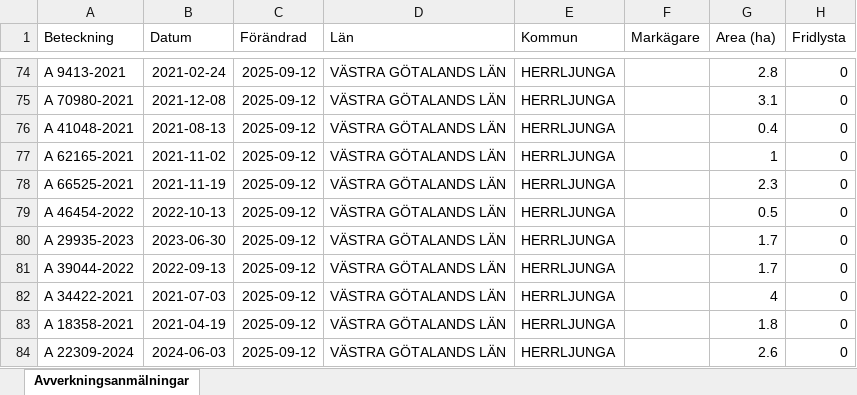
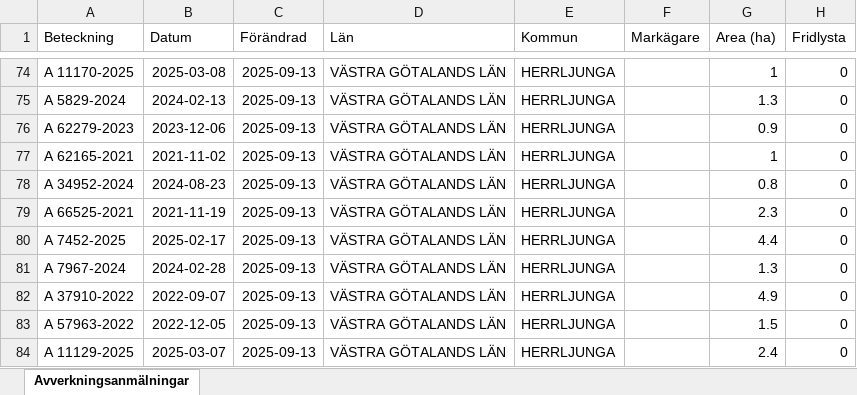
Before and after one commit to klasma/Logging_1466, an Excel workbook: Översikt HERRLJUNGA.xlsx, sheet Avverkningsanmälningar, drawn as a sheet; only a part is shown, gaps mark what is left out; values as stored, in another font and other column widths than the file's, no borders; the diff covers the shown part only; the diff names each change by its address in the sheet, - before the commit and + after, or states it on an @@ line.

```diff
--- a/Översikt HERRLJUNGA.xlsx (sheet Avverkningsanmälningar)
+++ b/Översikt HERRLJUNGA.xlsx (sheet Avverkningsanmälningar)
-A74 (Beteckning): A 9413-2021
+A74 (Beteckning): A 11170-2025
-B74 (Datum): 2021-02-24
+B74 (Datum): 2025-03-08
-C74:C84 (Förändrad): 2025-09-12
+C74:C84 (Förändrad): 2025-09-13
-G74 (Area (ha)): 2.8
+G74 (Area (ha)): 1
-A75 (Beteckning): A 70980-2021
+A75 (Beteckning): A 5829-2024
-B75 (Datum): 2021-12-08
+B75 (Datum): 2024-02-13
-G75 (Area (ha)): 3.1
+G75 (Area (ha)): 1.3
-A76 (Beteckning): A 41048-2021
+A76 (Beteckning): A 62279-2023
-B76 (Datum): 2021-08-13
+B76 (Datum): 2023-12-06
-G76 (Area (ha)): 0.4
+G76 (Area (ha)): 0.9
-A78 (Beteckning): A 66525-2021
+A78 (Beteckning): A 34952-2024
-B78 (Datum): 2021-11-19
+B78 (Datum): 2024-08-23
-G78 (Area (ha)): 2.3
+G78 (Area (ha)): 0.8
-A79 (Beteckning): A 46454-2022
+A79 (Beteckning): A 66525-2021
-B79 (Datum): 2022-10-13
+B79 (Datum): 2021-11-19
-G79 (Area (ha)): 0.5
+G79 (Area (ha)): 2.3
-A80 (Beteckning): A 29935-2023
+A80 (Beteckning): A 7452-2025
-B80 (Datum): 2023-06-30
+B80 (Datum): 2025-02-17
-G80 (Area (ha)): 1.7
+G80 (Area (ha)): 4.4
-A81 (Beteckning): A 39044-2022
+A81 (Beteckning): A 7967-2024
-B81 (Datum): 2022-09-13
+B81 (Datum): 2024-02-28
-G81 (Area (ha)): 1.7
+G81 (Area (ha)): 1.3
-A82 (Beteckning): A 34422-2021
+A82 (Beteckning): A 37910-2022
-B82 (Datum): 2021-07-03
+B82 (Datum): 2022-09-07
-G82 (Area (ha)): 4
+G82 (Area (ha)): 4.9
-A83 (Beteckning): A 18358-2021
+A83 (Beteckning): A 57963-2022
-B83 (Datum): 2021-04-19
+B83 (Datum): 2022-12-05
-G83 (Area (ha)): 1.8
+G83 (Area (ha)): 1.5
-A84 (Beteckning): A 22309-2024
+A84 (Beteckning): A 11129-2025
-B84 (Datum): 2024-06-03
+B84 (Datum): 2025-03-07
-G84 (Area (ha)): 2.6
+G84 (Area (ha)): 2.4
```
Also changed, not shown: 1535 edited cells elsewhere in this sheet, artfynd/A 15042-2024 artfynd.xlsx, artfynd/A 19923-2025 artfynd.xlsx, 24 other files.
